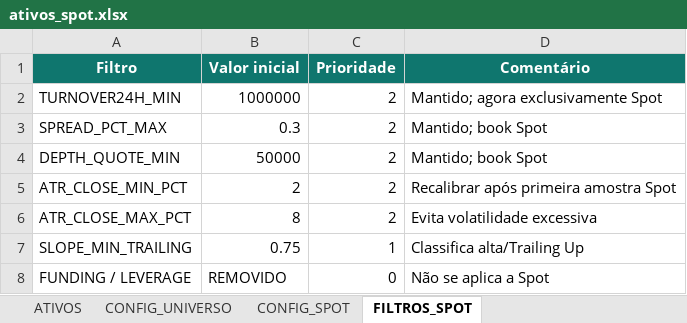
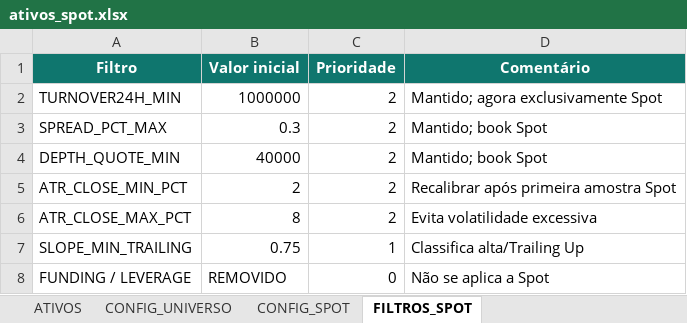
Before and after one commit to lpuntel/bybit_setups, an Excel workbook: ativos_spot.xlsx, sheet FILTROS_SPOT, drawn as a sheet; values as stored, in another font and other column widths than the file's, no borders; the diff names each change by its address in the sheet, - before the commit and + after, or states it on an @@ line.

Commit message:
Update ativos_spot.xlsx

```diff
--- a/ativos_spot.xlsx (sheet FILTROS_SPOT)
+++ b/ativos_spot.xlsx (sheet FILTROS_SPOT)
-B4 (Valor inicial): 50000
+B4 (Valor inicial): 40000
```
